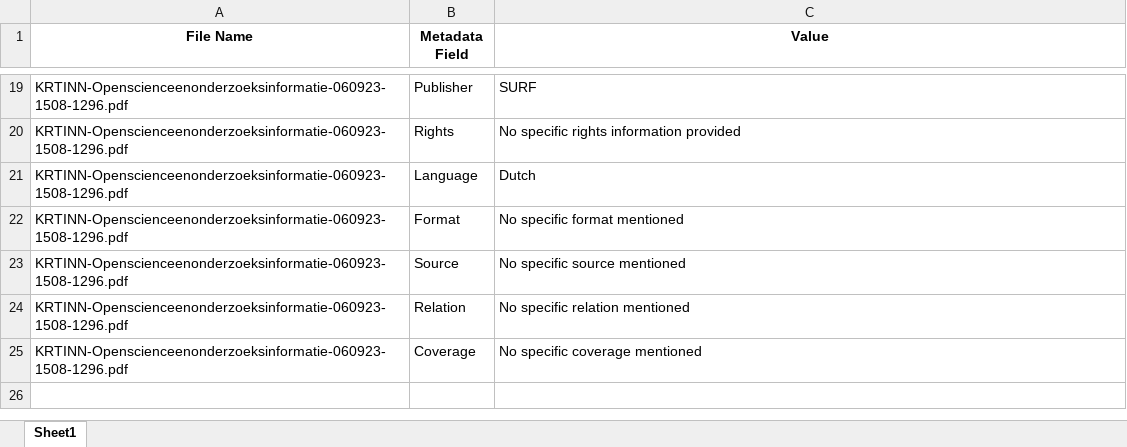
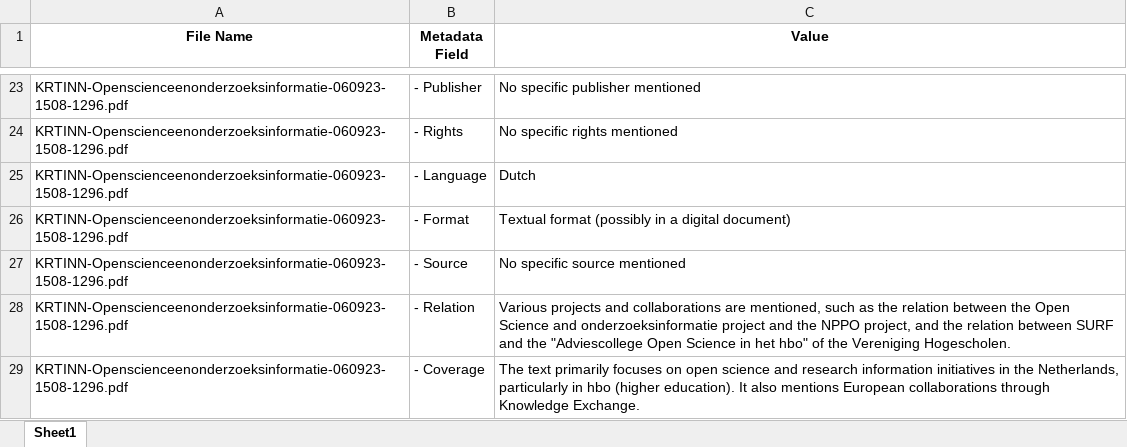
Before and after one commit to ubvu/gpt_metadata_generator, an Excel workbook: results/metadata.xlsx, sheet Sheet1, drawn as a sheet; only a part is shown, gaps mark what is left out; values as stored, in another font and other column widths than the file's, no borders; addresses are those after the commit; the diff covers the shown part only; the diff names each change by its address in the sheet, - before the commit and + after, or states it on an @@ line.

Commit message:
added the metadata fields and updated resulted tables
added description and keywords

```diff
--- a/results/metadata.xlsx (sheet Sheet1)
+++ b/results/metadata.xlsx (sheet Sheet1)
-B23 (Metadata Field): Publisher
+B23 (Metadata Field): - Publisher
-C23 (Value): SURF
+C23 (Value): No specific publisher mentioned
-B24 (Metadata Field): Rights
+B24 (Metadata Field): - Rights
-C24 (Value): No specific rights information provided
+C24 (Value): No specific rights mentioned
-B25 (Metadata Field): Language
+B25 (Metadata Field): - Language
-B26 (Metadata Field): Format
+B26 (Metadata Field): - Format
-C26 (Value): No specific format mentioned
+C26 (Value): Textual format (possibly in a digital document)
-B27 (Metadata Field): Source
+B27 (Metadata Field): - Source
-B28 (Metadata Field): Relation
+B28 (Metadata Field): - Relation
-C28 (Value): No specific relation mentioned
+C28 (Value): Various projects and collaborations are mentioned, such as the relation between the Open Science and onderzoeksinformatie project and the NPPO project, and the relation between SURF and the "Adviescollege Open Science in het hbo" of the Vereniging Hogescholen.
-B29 (Metadata Field): Coverage
+B29 (Metadata Field): - Coverage
-C29 (Value): No specific coverage mentioned
+C29 (Value): The text primarily focuses on open science and research information initiatives in the Netherlands, particularly in hbo (higher education). It also mentions European collaborations through Knowledge Exchange.
```
Also changed, not shown: 4 added rows and 28 edited cells elsewhere in this sheet, 2 other files.
